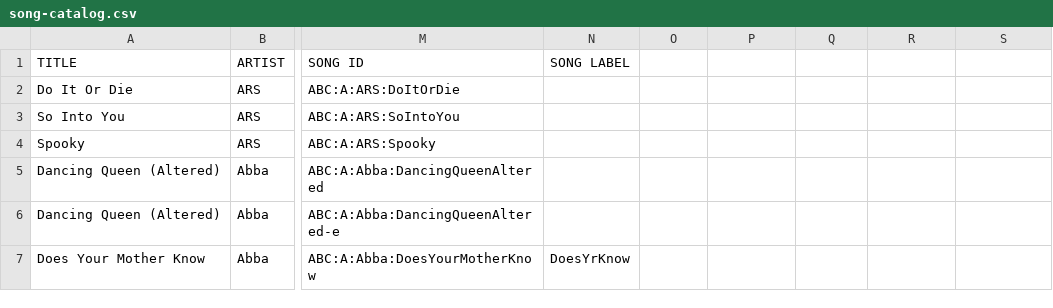
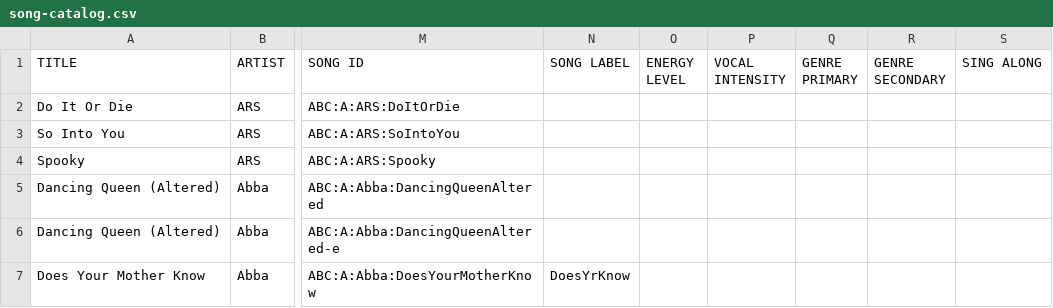
Before and after one commit to scottwdavidson/chordprotools, a CSV file: song-catalog.csv, drawn as a sheet; only a part is shown, gaps mark what is left out; the diff names each change by its address in the sheet, - before the commit and + after, or states it on an @@ line.

Commit message:
Phase 0: add song characterization schema (energy, vocal intensity, genre, sing-along)
Adds 5 new nullable fields to CatalogEntry/CatalogEntryDto/song-catalog.csv
per song-characterization-and-venue-fit.md:
- energyLevel (Integer 1-10): mellow ballad to dance/upbeat
- vocalIntensity (enum NONE/LIGHT/FULL, new VocalIntensity type): the real
  venue constraint (restaurant=none, wine bar=light, outdoor=full), kept
  independent of energy per Scott's own observation that they don't move
  together
- genrePrimary/genreSecondary (String, optional): descriptive only, never
  used as a hard constraint (modern Country overlaps too much with 70s/80s
  rock to gate anything on it)
- singAlong (Boolean): crowd-engagement marker for a future arc scorer

Deliberately catalog-CSV-only for now -- not echoed into .cho file headers
via CatalogEntryToParsedHeaderMapper (unlike tempo/key/countin, these
aren't things a musician needs visible on the chart mid-song).

CatalogEntryMapper parsing is tolerant: malformed energyLevel/singAlong
values in a hand-edited CSV cell log a warning and become null rather than
crashing the whole catalog read.

All 543 existing song-catalog.csv rows backfilled with the new trailing
blank columns (verified field-count-per-row via a csv-aware script, not
just eyeballed). verify-catalog: 533 clean / 10 issues -- identical to
pre-change baseline, confirming nothing regressed. 260/260 tests pass
(4 new: VocalIntensityTest, 5 new assertions + 3 new tolerant-parsing
tests in CatalogEntryMapperTest).

Next: Phase 1 (venue-profiles.csv) per the design doc.

```diff
--- a/song-catalog.csv
+++ b/song-catalog.csv
-O1: (empty)
+O1: ENERGY LEVEL
-P1: (empty)
+P1: VOCAL INTENSITY
-Q1: (empty)
+Q1: GENRE PRIMARY
-R1: (empty)
+R1: GENRE SECONDARY
-S1: (empty)
+S1: SING ALONG
```
Also changed, not shown: 8 other files.
